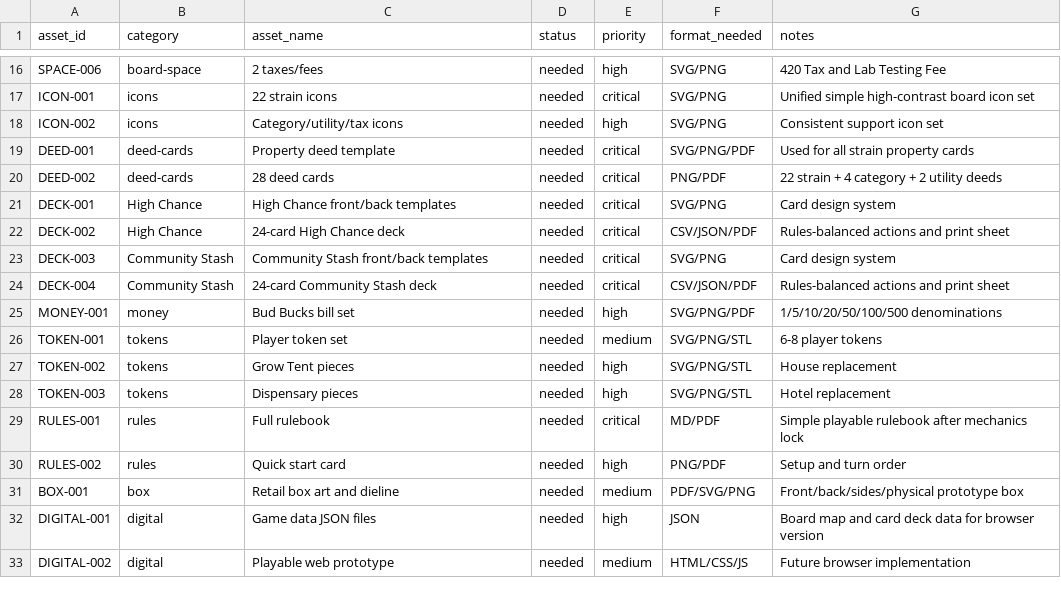
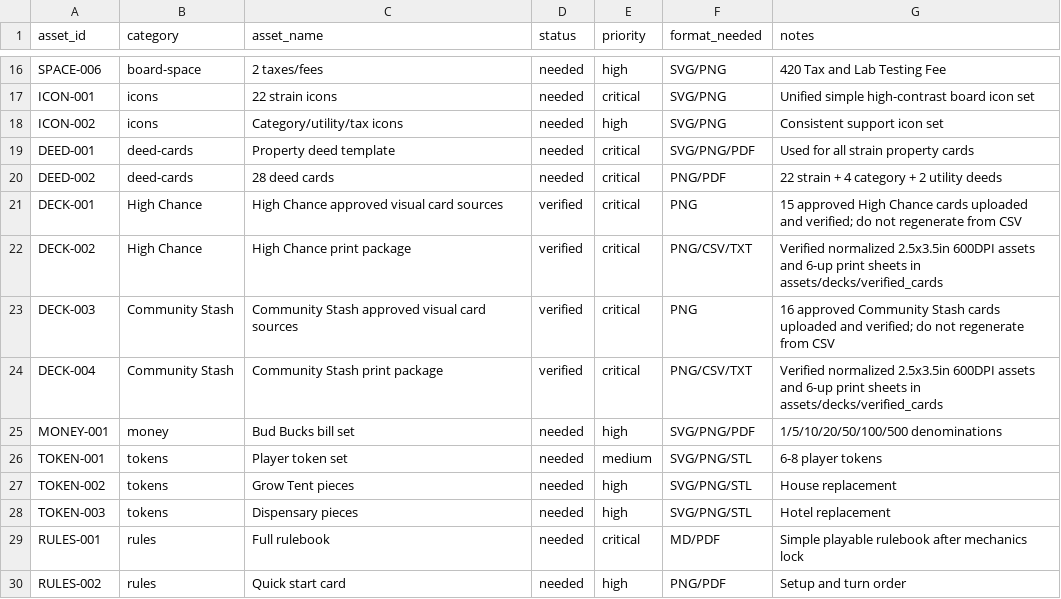
Before and after one commit to dtfgenetics/Weedopolis-strain-Edition, a CSV file: data/asset_registry.csv, drawn as a sheet; only a part is shown, gaps mark what is left out; the shorter side is filled out with more unchanged rows.

Commit message:
Mark approved High Chance and Community Stash cards as verified

```diff
--- a/data/asset_registry.csv
+++ b/data/asset_registry.csv
@@ -20,6 +20,6 @@ DEED-001,deed-cards,Property deed template,needed,critical,SVG/PNG/PDF,Used for
 DEED-002,deed-cards,28 deed cards,needed,critical,PNG/PDF,22 strain + 4 category + 2 utility deeds
-DECK-001,High Chance,High Chance front/back templates,needed,critical,SVG/PNG,Card design system
-DECK-002,High Chance,24-card High Chance deck,needed,critical,CSV/JSON/PDF,Rules-balanced actions and print sheet
-DECK-003,Community Stash,Community Stash front/back templates,needed,critical,SVG/PNG,Card design system
-DECK-004,Community Stash,24-card Community Stash deck,needed,critical,CSV/JSON/PDF,Rules-balanced actions and print sheet
+DECK-001,High Chance,High Chance approved visual card sources,verified,critical,PNG,15 approved High Chance cards uploaded and verified; do not regenerate from CSV
+DECK-002,High Chance,High Chance print package,verified,critical,PNG/CSV/TXT,Verified normalized 2.5x3.5in 600DPI assets and 6-up print sheets in assets/decks/verified_cards
+DECK-003,Community Stash,Community Stash approved visual card sources,verified,critical,PNG,16 approved Community Stash cards uploaded and verified; do not regenerate from CSV
+DECK-004,Community Stash,Community Stash print package,verified,critical,PNG/CSV/TXT,Verified normalized 2.5x3.5in 600DPI assets and 6-up print sheets in assets/decks/verified_cards
 MONEY-001,money,Bud Bucks bill set,needed,high,SVG/PNG/PDF,1/5/10/20/50/100/500 denominations
```
